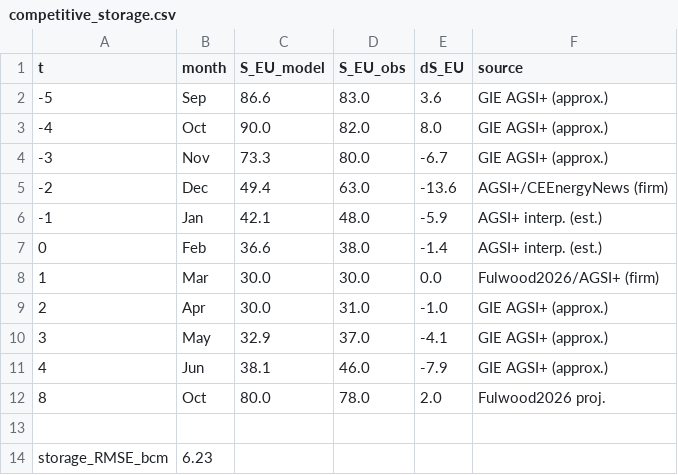
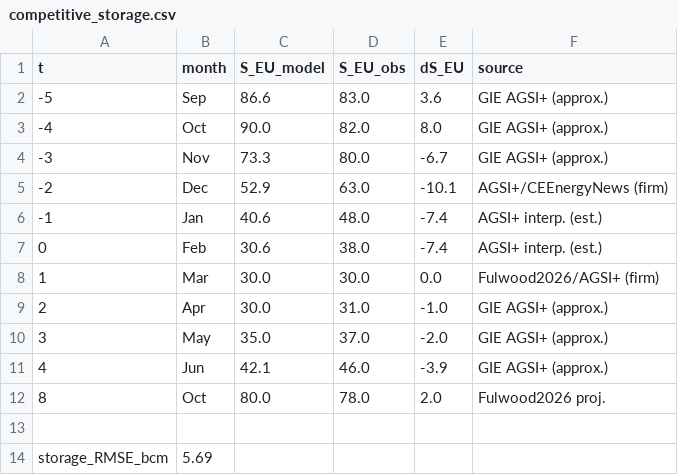
Before and after one commit to danielcasar/lng-model, a CSV file: results/competitive_storage.csv, drawn as a sheet.

```diff
--- a/results/competitive_storage.csv
+++ b/results/competitive_storage.csv
@@ -4,11 +4,11 @@ t,month,S_EU_model,S_EU_obs,dS_EU,source
 -3,Nov,73.3,80.0,-6.7,GIE AGSI+ (approx.)
--2,Dec,49.4,63.0,-13.6,AGSI+/CEEnergyNews (firm)
--1,Jan,42.1,48.0,-5.9,AGSI+ interp. (est.)
-0,Feb,36.6,38.0,-1.4,AGSI+ interp. (est.)
+-2,Dec,52.9,63.0,-10.1,AGSI+/CEEnergyNews (firm)
+-1,Jan,40.6,48.0,-7.4,AGSI+ interp. (est.)
+0,Feb,30.6,38.0,-7.4,AGSI+ interp. (est.)
 1,Mar,30.0,30.0,0.0,Fulwood2026/AGSI+ (firm)
 2,Apr,30.0,31.0,-1.0,GIE AGSI+ (approx.)
-3,May,32.9,37.0,-4.1,GIE AGSI+ (approx.)
-4,Jun,38.1,46.0,-7.9,GIE AGSI+ (approx.)
+3,May,35.0,37.0,-2.0,GIE AGSI+ (approx.)
+4,Jun,42.1,46.0,-3.9,GIE AGSI+ (approx.)
 8,Oct,80.0,78.0,2.0,Fulwood2026 proj.
 
-storage_RMSE_bcm,6.23
+storage_RMSE_bcm,5.69
```
Also changed, not shown: parameters.csv, results/competitive_calibration.csv, 4 other files.
